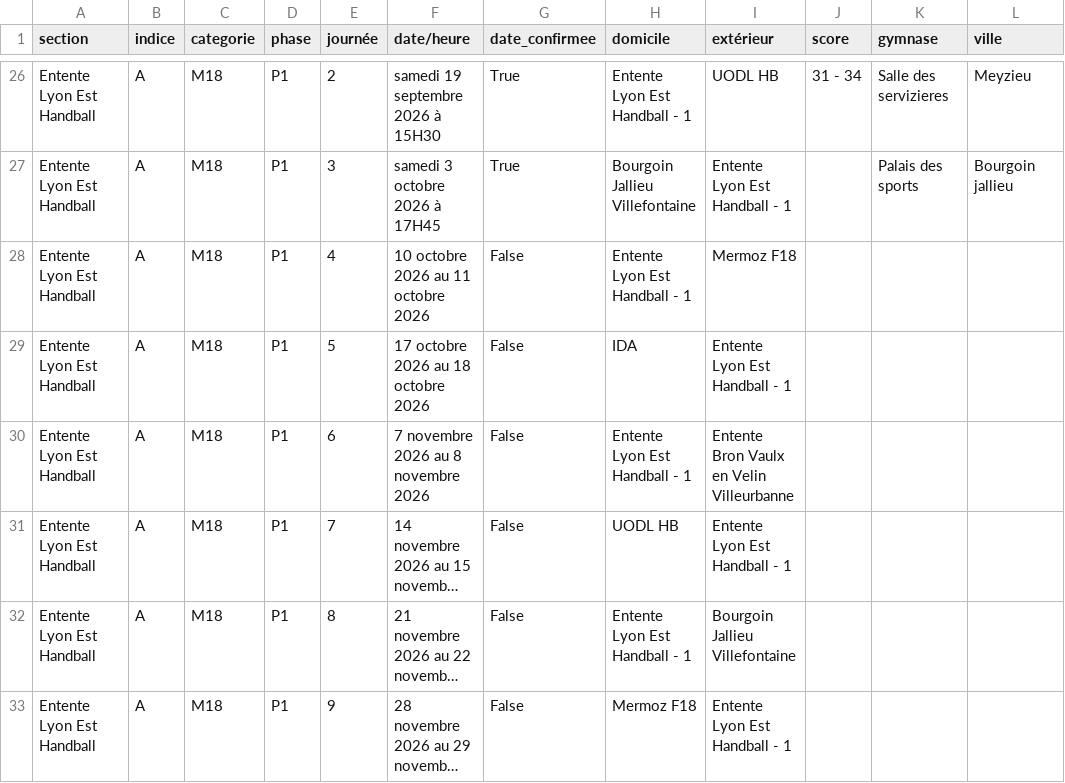
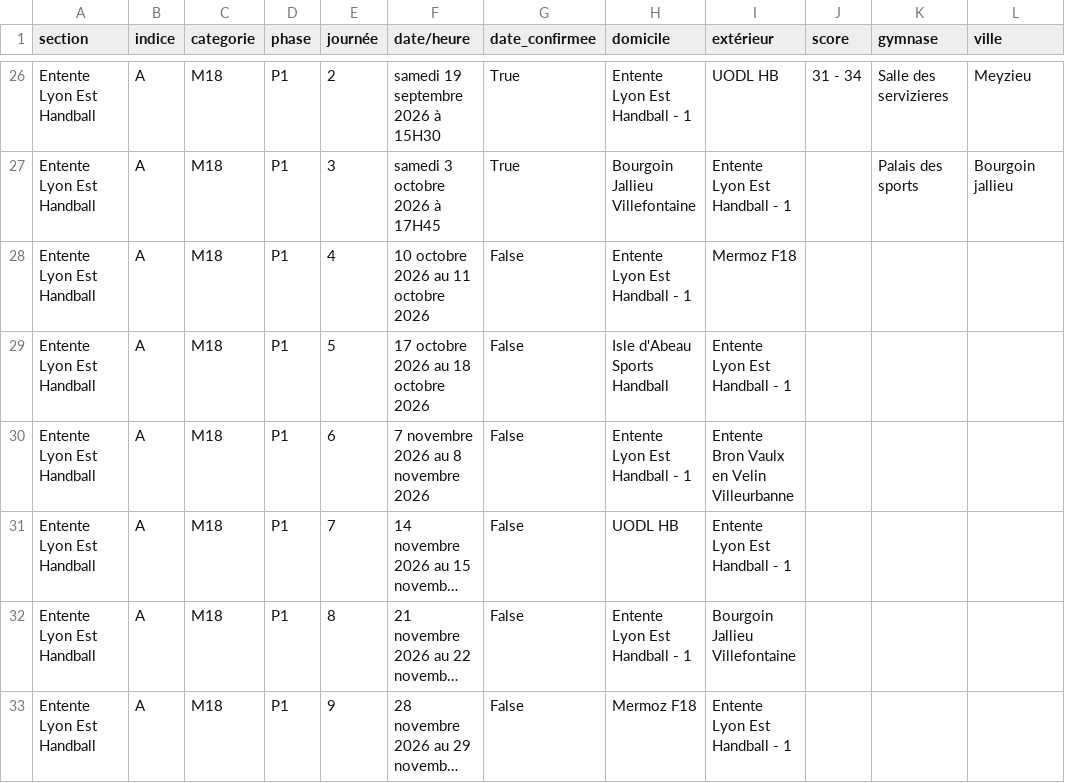
Before and after one commit to sportingvillette/competitions, a CSV file: data/calendrier_club.csv, drawn as a sheet; only a part is shown, gaps mark what is left out; long unchanged cells end in …; the diff covers the shown part only; the diff names each change by its address in the sheet, - before the commit and + after, or states it on an @@ line.

```diff
--- a/data/calendrier_club.csv
+++ b/data/calendrier_club.csv
-H29 (domicile): IDA
+H29 (domicile): Isle d'Abeau Sports Handball
```
Also changed, not shown: 23 edited cells elsewhere in this file, 2 other files.
